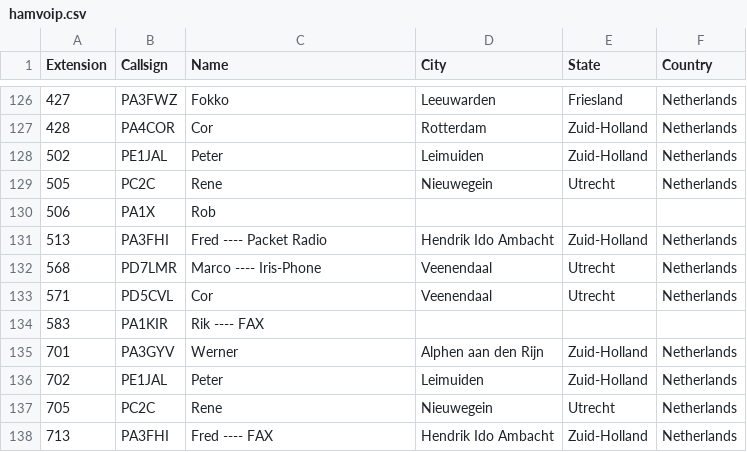
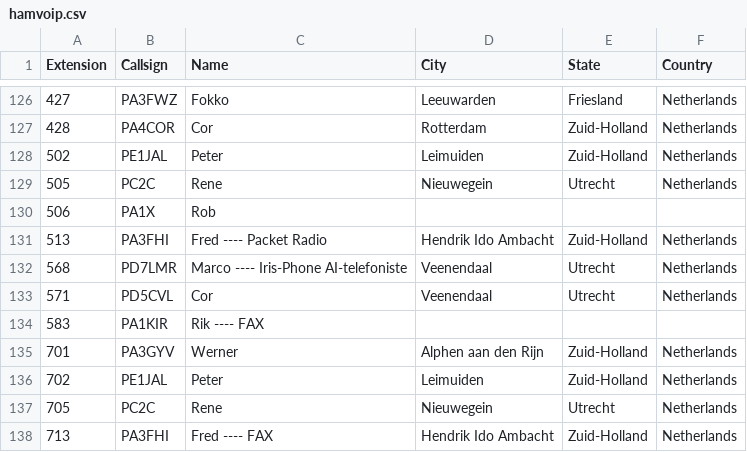
Before and after one commit to DMR-Database/dmr-database-appdata, a CSV file: hamvoip.csv, drawn as a sheet; only a part is shown, gaps mark what is left out.

```diff
--- a/hamvoip.csv
+++ b/hamvoip.csv
@@ -131,3 +131,3 @@ Extension,Callsign,Name,City,State,Country
 513,PA3FHI,Fred ---- Packet Radio,Hendrik Ido Ambacht,Zuid-Holland,Netherlands
-568,PD7LMR,Marco ---- Iris-Phone,Veenendaal,Utrecht,Netherlands
+568,PD7LMR,Marco ---- Iris-Phone AI-telefoniste,Veenendaal,Utrecht,Netherlands
 571,PD5CVL,Cor,Veenendaal,Utrecht,Netherlands
```
Also changed, not shown: 1 other file.
